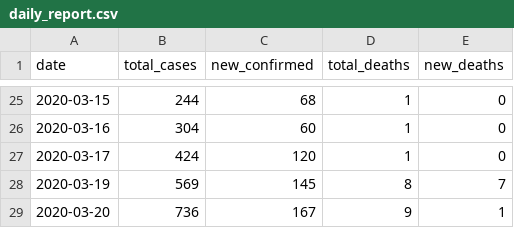
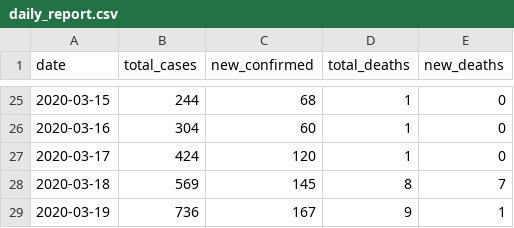
Before and after one commit to ktw1016/corona_now, a CSV file: src/data/daily_report.csv, drawn as a sheet; only a part is shown, gaps mark what is left out.

Commit message:
data update

```diff
--- a/src/data/daily_report.csv
+++ b/src/data/daily_report.csv
@@ -27,3 +27,3 @@ date, total_cases, new_confirmed, total_deaths, new_deaths
 2020-03-17,424,120,1,0
-2020-03-19,569,145,8,7
-2020-03-20,736,167,9,1
+2020-03-18,569,145,8,7
+2020-03-19,736,167,9,1
```
Also changed, not shown: 1 other file.
